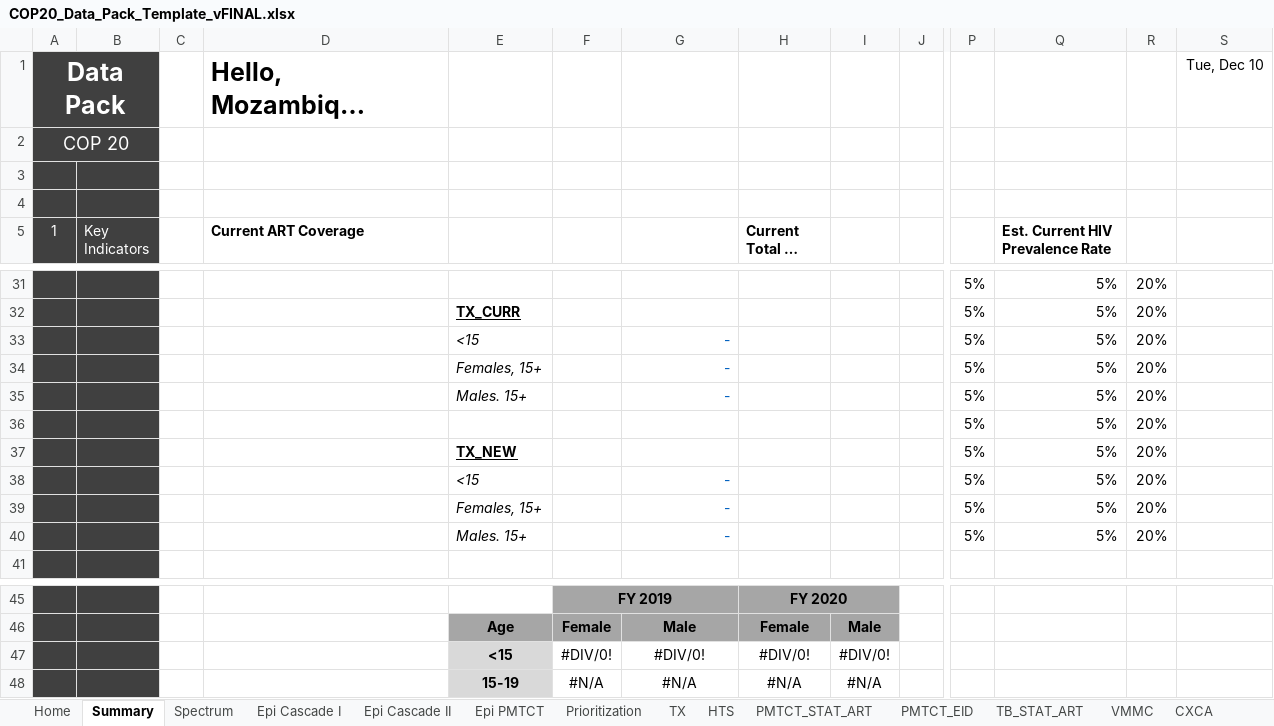
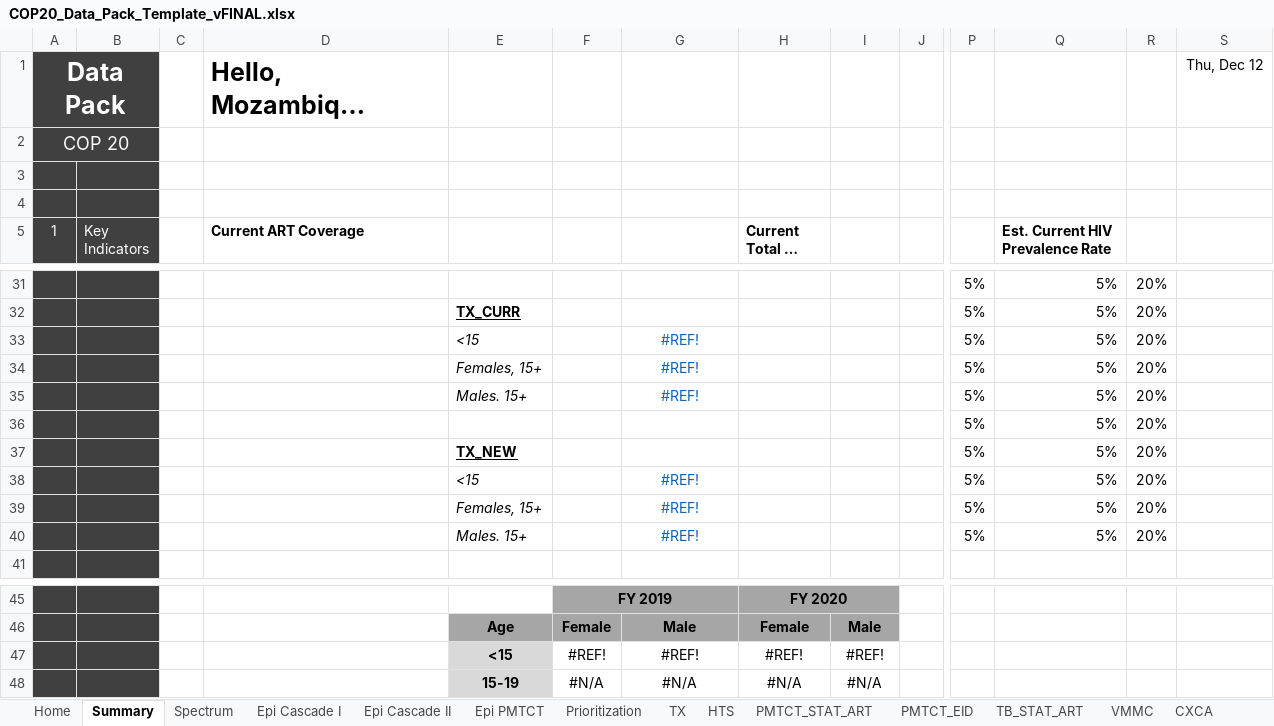
Before and after one commit to pepfar-datim/datapackr, an Excel workbook: data-raw/COP20_Data_Pack_Template_vFINAL.xlsx, sheet Summary, drawn as a sheet; only a part is shown, gaps mark what is left out; long unchanged cells end in …; values as stored, in another font and other column widths than the file's, no borders; charts and pictures and conditional formats not drawn; removed rows and columns are numbered as before the commit, all else as after; rows hold the shown columns only; the diff names each change by its address in the sheet, - before the commit and + after, or states it on an @@ line.

```diff
--- a/data-raw/COP20_Data_Pack_Template_vFINAL.xlsx (sheet Summary)
+++ b/data-raw/COP20_Data_Pack_Template_vFINAL.xlsx (sheet Summary)
-S1: Tue, Dec 10
+S1: Thu, Dec 12
-G33:G35: -
+G33:G35: #REF!
-G33:G35 alignment: right
+G33:G35 alignment: center
-G38:G40: -
+G38:G40: #REF!
-G38:G40 alignment: right
+G38:G40 alignment: center
-row 47:  |  |  |  | <15 | #DIV/0! | #DIV/0! | #DIV/0! | #DIV/0!
+row 47:  |  |  |  | <15 | #REF! | #REF! | #REF! | #REF!
```
Also changed, not shown: sheet SNU x IM, sheet TB_TX_PREV, sheet OVC, sheet Prioritization, sheet HTS_RECENT, sheet HTS, 13 more sheets, formulas that keep their value, hidden cells, 1 other file.
